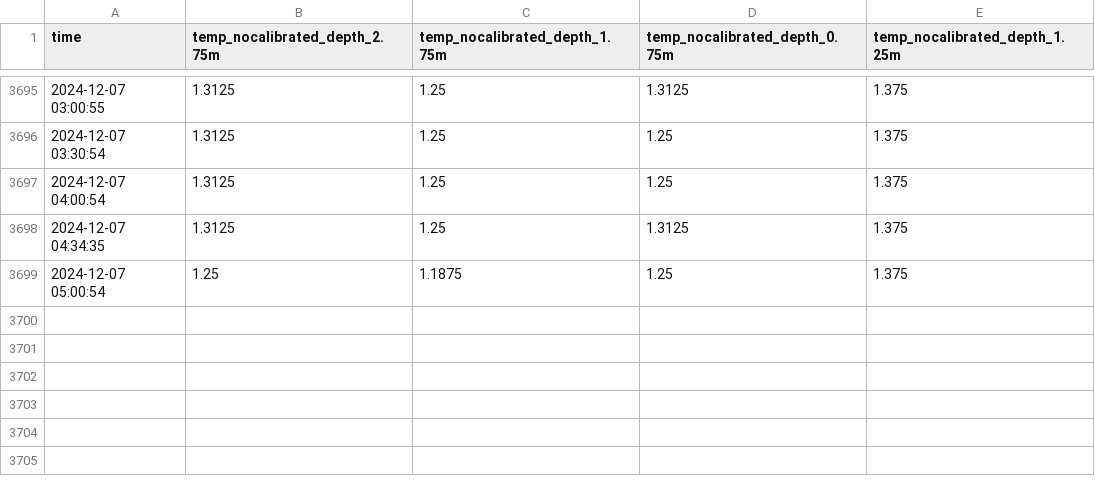
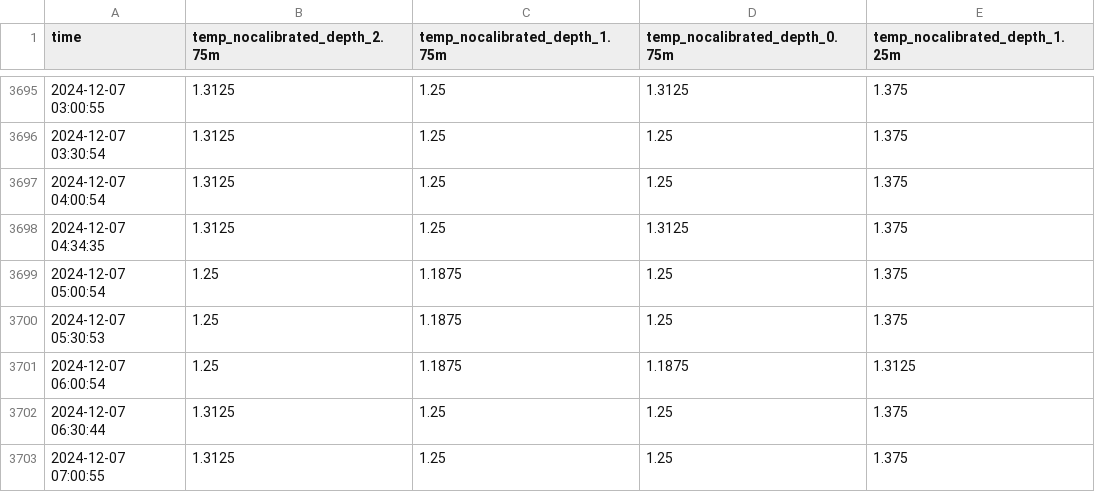
Before and after one commit to jerabaul29/2024_data_Isfjorden_02b, a CSV file: temp_data_Isfjorden-Mooring-02b.csv, drawn as a sheet; only a part is shown, gaps mark what is left out; the diff names each change by its address in the sheet, - before the commit and + after, or states it on an @@ line.

```diff
--- a/temp_data_Isfjorden-Mooring-02b.csv
+++ b/temp_data_Isfjorden-Mooring-02b.csv
+row 3700: 2024-12-07 05:30:53 | 1.25 | 1.1875 | 1.25 | 1.375
+row 3701: 2024-12-07 06:00:54 | 1.25 | 1.1875 | 1.1875 | 1.3125
+row 3702: 2024-12-07 06:30:44 | 1.3125 | 1.25 | 1.25 | 1.375
+row 3703: 2024-12-07 07:00:55 | 1.3125 | 1.25 | 1.25 | 1.375
```
Also changed, not shown: wavespec__data_Isfjorden-Mooring-02b.csv, wavestat_data_Isfjorden-Mooring-02b.csv.
